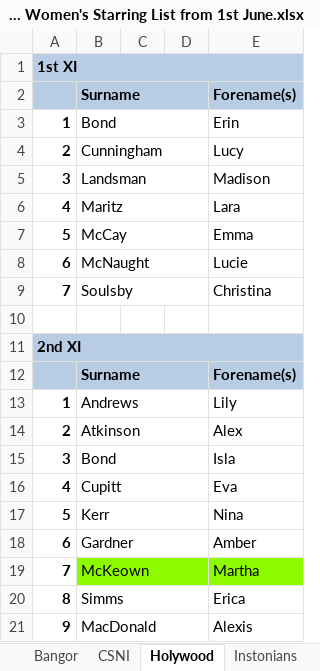
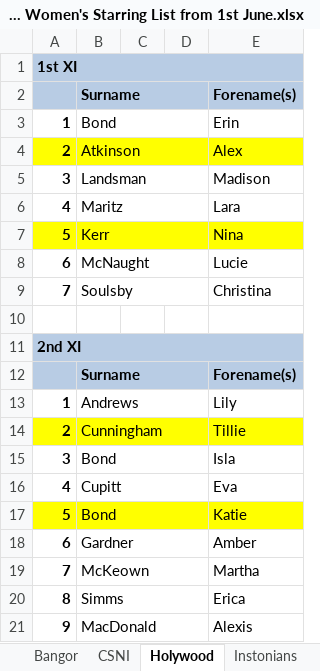
Before and after one commit to wyliemckinty/NCU-Cricket-Stats, an Excel workbook: 13. NCU Complete Women's Starring List from 1st June.xlsx, sheet Holywood, drawn as a sheet; values as stored, in another font and other column widths than the file's, no borders; the diff names each change by its address in the sheet, - before the commit and + after, or states it on an @@ line.

```diff
--- a/13. NCU Complete Women's Starring List from 1st June.xlsx (sheet Holywood)
+++ b/13. NCU Complete Women's Starring List from 1st June.xlsx (sheet Holywood)
-A4:E4 fill: none
+A4:E4 fill: #FFFF00
-B4: Cunningham
+B4: Atkinson
-E4: Lucy
+E4: Alex
-A7:E7 fill: none
+A7:E7 fill: #FFFF00
-B7: McCay
+B7: Kerr
-E7: Emma
+E7: Nina
-A14:E14 fill: none
+A14:E14 fill: #FFFF00
-B14: Atkinson
+B14: Cunningham
-E14: Alex
+E14: Tillie
-A17:E17 fill: none
+A17:E17 fill: #FFFF00
-B17: Kerr
+B17: Bond
-E17: Nina
+E17: Katie
-B19:E19 fill: #8EFA00
+B19:E19 fill: none
```
Also changed, not shown: NV Play Midweek League batting stats for season.xlsx, NV Play Midweek League bowling stats for season.xlsx, 5 other files.
